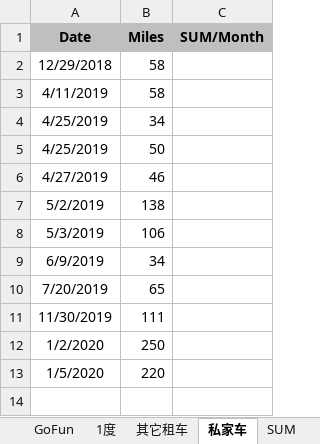
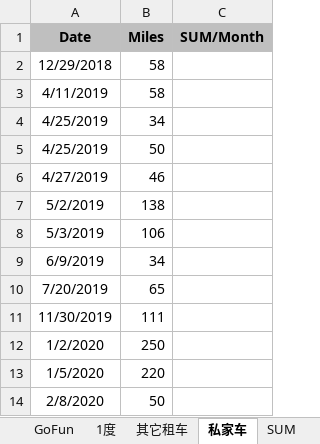
Before and after one commit to pure-study/misc, an Excel workbook: src/main/resources/Driving.xlsx, sheet 私家车, drawn as a sheet; values as stored, in another font and other column widths than the file's, no borders; the diff names each change by its address in the sheet, - before the commit and + after, or states it on an @@ line.

Commit message:
tag

```diff
--- a/src/main/resources/Driving.xlsx (sheet 私家车)
+++ b/src/main/resources/Driving.xlsx (sheet 私家车)
+row 14: 2/8/2020 | 50
```
Also changed, not shown: sheet SUM.
